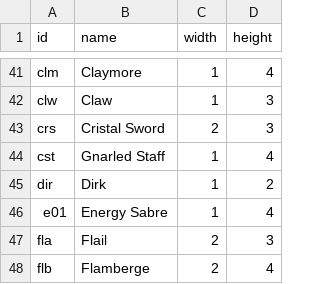
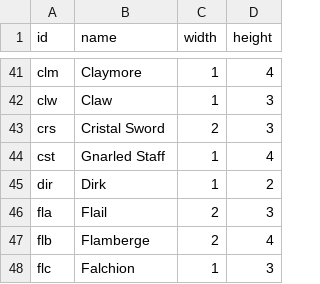
Before and after one commit to pignacio/d2_itemsorter_rust, a CSV file: data/items/weapons.csv, drawn as a sheet; only a part is shown, gaps mark what is left out; the shorter side is filled out with more unchanged rows.

```diff
--- a/data/items/weapons.csv
+++ b/data/items/weapons.csv
@@ -45,3 +45,2 @@ cst ,Gnarled Staff,1,4
 dir ,Dirk,1,2
-e01 ,Energy Sabre,1,4
 fla ,Flail,2,3
```
Also changed, not shown: 9 other files.
